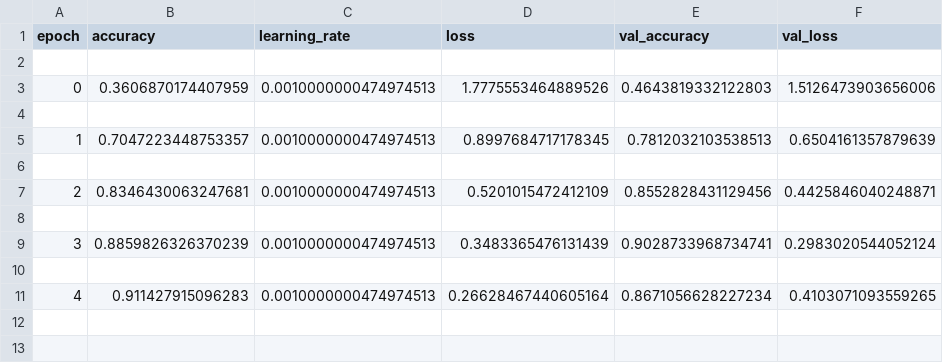
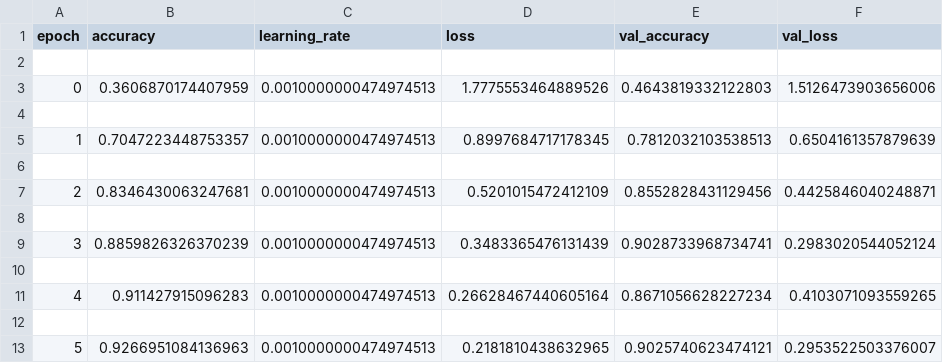
Before and after one commit to nliaudat/digit_recognizer, a CSV file: exported_models/10cls_RGB/digit_recognizer_v17_10cls_QAT_QUANT_RGB_0227_1425/training_log.csv, drawn as a sheet.

```diff
--- a/exported_models/10cls_RGB/digit_recognizer_v17_10cls_QAT_QUANT_RGB_0227_1425/training_log.csv
+++ b/exported_models/10cls_RGB/digit_recognizer_v17_10cls_QAT_QUANT_RGB_0227_1425/training_log.csv
@@ -11 +11,3 @@ epoch,accuracy,learning_rate,loss,val_accuracy,val_loss
 4,0.911427915096283,0.0010000000474974513,0.26628467440605164,0.8671056628227234,0.4103071093559265
+
+5,0.9266951084136963,0.0010000000474974513,0.2181810438632965,0.9025740623474121,0.2953522503376007
```
Also changed, not shown: exported_models/100cls_RGB/super_high_accuracy_validator_100cls_RGB/training_log.csv, exported_models/100cls_RGB/test_results/model_comparison.csv, 35 other files.
